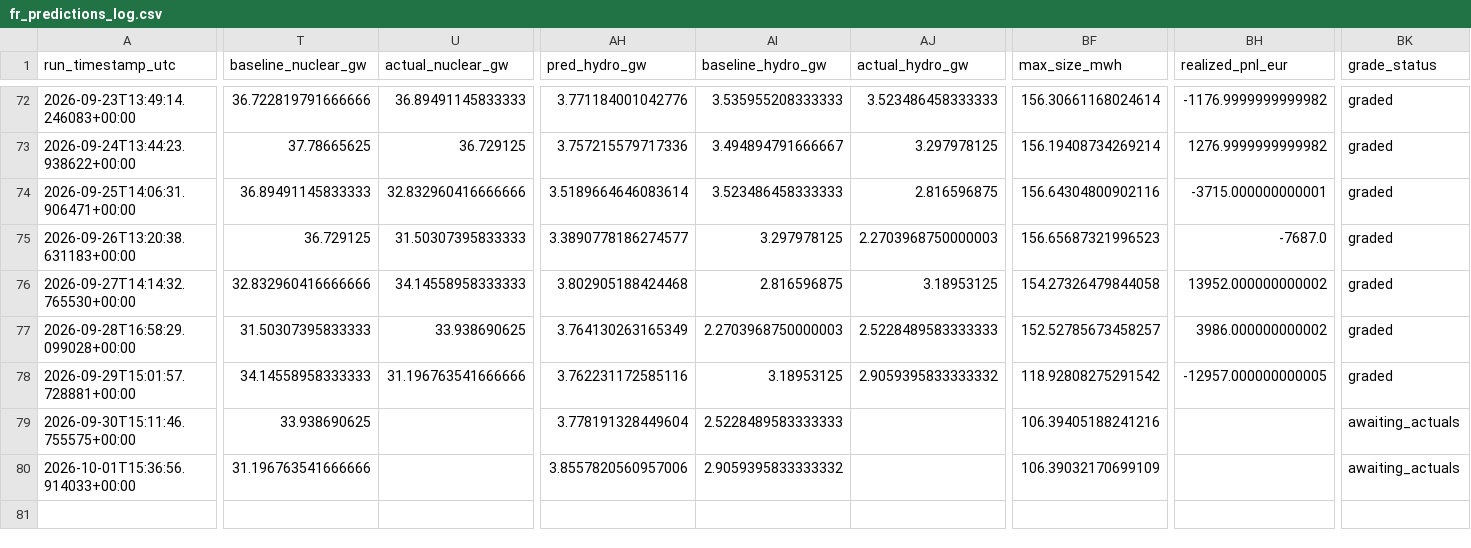
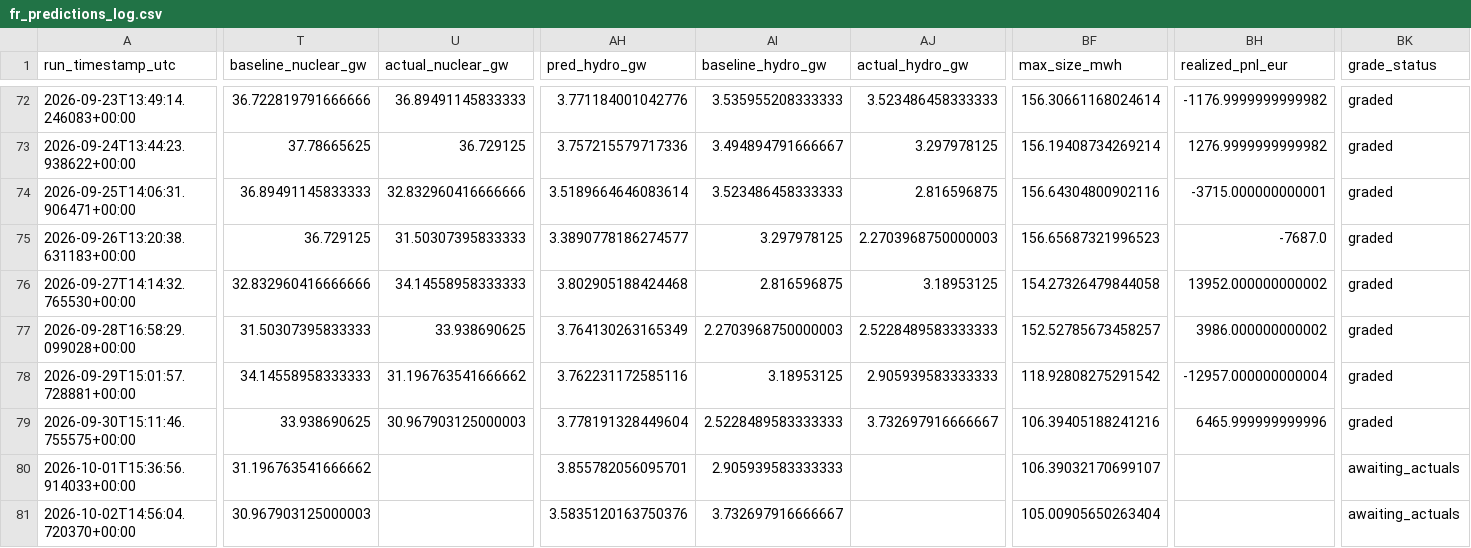
Before and after one commit to Evanssdas/France-Power-Market-Platform, a CSV file: fr_predictions_log.csv, drawn as a sheet; only a part is shown, gaps mark what is left out; rows hold the shown columns only; the diff covers the shown part only; the diff names each change by its address in the sheet, - before the commit and + after, or states it on an @@ line.

```diff
--- a/fr_predictions_log.csv
+++ b/fr_predictions_log.csv
-U78 (actual_nuclear_gw): 31.196763541666666
+U78 (actual_nuclear_gw): 31.196763541666662
-AJ78 (actual_hydro_gw): 2.9059395833333332
+AJ78 (actual_hydro_gw): 2.905939583333333
-BH78 (realized_pnl_eur): -12957.000000000005
+BH78 (realized_pnl_eur): -12957.000000000004
-U79 (actual_nuclear_gw): (empty)
+U79 (actual_nuclear_gw): 30.967903125000003
-AJ79 (actual_hydro_gw): (empty)
+AJ79 (actual_hydro_gw): 3.732697916666667
-BH79 (realized_pnl_eur): (empty)
+BH79 (realized_pnl_eur): 6465.999999999996
-BK79 (grade_status): awaiting_actuals
+BK79 (grade_status): graded
-T80 (baseline_nuclear_gw): 31.196763541666666
+T80 (baseline_nuclear_gw): 31.196763541666662
-AH80 (pred_hydro_gw): 3.8557820560957006
+AH80 (pred_hydro_gw): 3.855782056095701
-AI80 (baseline_hydro_gw): 2.9059395833333332
+AI80 (baseline_hydro_gw): 2.905939583333333
-BF80 (max_size_mwh): 106.39032170699109
+BF80 (max_size_mwh): 106.39032170699107
+row 81: 2026-10-02T14:56:04.720370+00:00 | 30.967903125000003 |  | 3.5835120163750376 | 3.732697916666667 |  | 105.00905650263404 |  | awaiting_actuals
```
Also changed, not shown: 21 edited cells elsewhere in this file, 2 other files.
